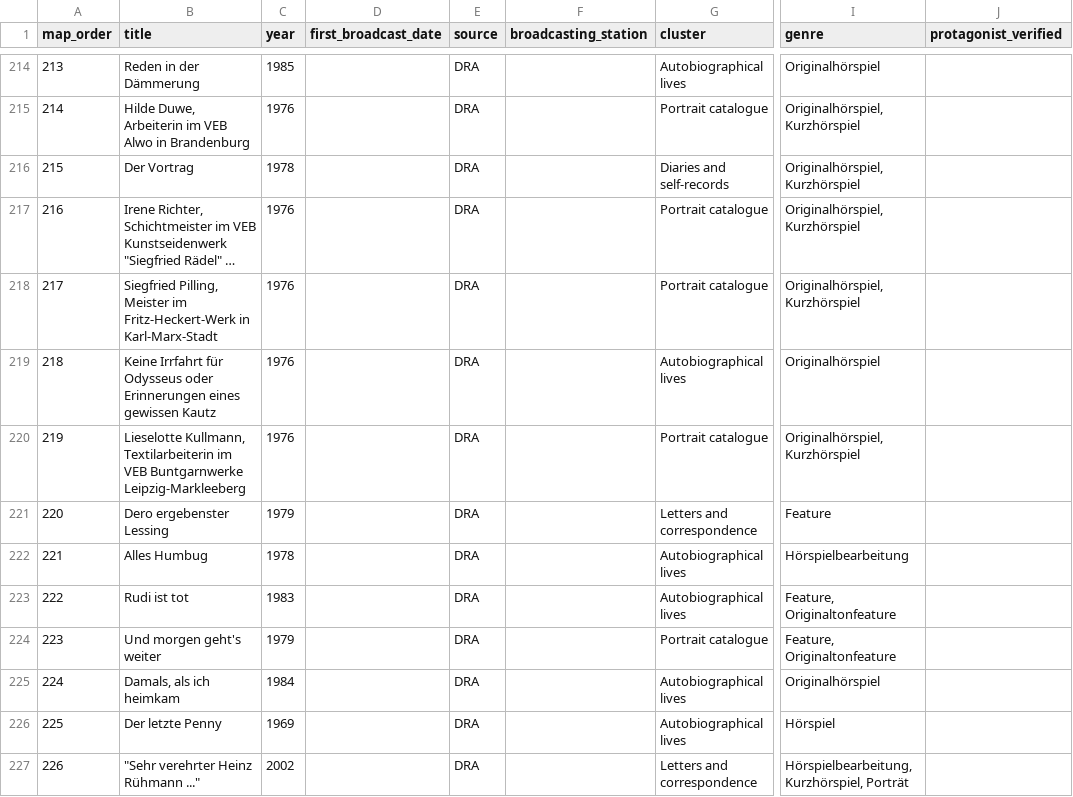
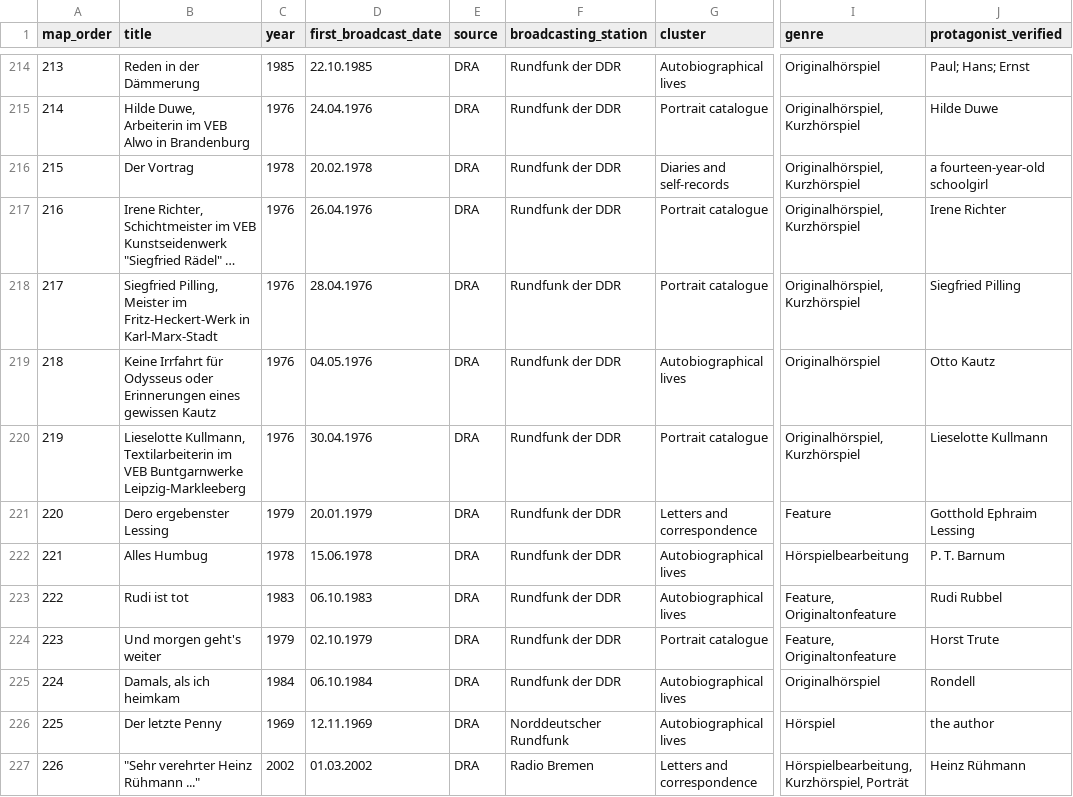
Before and after one commit to martolodyaouank/radio-life-writing-de, a CSV file: data/latent_semantic_map_all_602_sorted.csv, drawn as a sheet; only a part is shown, gaps mark what is left out; long unchanged cells end in …; the diff covers the shown part only; the diff names each change by its address in the sheet, - before the commit and + after, or states it on an @@ line.

```diff
--- a/data/latent_semantic_map_all_602_sorted.csv
+++ b/data/latent_semantic_map_all_602_sorted.csv
-D214 (first_broadcast_date): (empty)
+D214 (first_broadcast_date): 22.10.1985
-F214:F225 (broadcasting_station): (empty)
+F214:F225 (broadcasting_station): Rundfunk der DDR
-J214 (protagonist_verified): (empty)
+J214 (protagonist_verified): Paul; Hans; Ernst
-D215 (first_broadcast_date): (empty)
+D215 (first_broadcast_date): 24.04.1976
-J215 (protagonist_verified): (empty)
+J215 (protagonist_verified): Hilde Duwe
-D216 (first_broadcast_date): (empty)
+D216 (first_broadcast_date): 20.02.1978
-J216 (protagonist_verified): (empty)
+J216 (protagonist_verified): a fourteen-year-old schoolgirl
-D217 (first_broadcast_date): (empty)
+D217 (first_broadcast_date): 26.04.1976
-J217 (protagonist_verified): (empty)
+J217 (protagonist_verified): Irene Richter
-D218 (first_broadcast_date): (empty)
+D218 (first_broadcast_date): 28.04.1976
-J218 (protagonist_verified): (empty)
+J218 (protagonist_verified): Siegfried Pilling
-D219 (first_broadcast_date): (empty)
+D219 (first_broadcast_date): 04.05.1976
-J219 (protagonist_verified): (empty)
+J219 (protagonist_verified): Otto Kautz
-D220 (first_broadcast_date): (empty)
+D220 (first_broadcast_date): 30.04.1976
-J220 (protagonist_verified): (empty)
+J220 (protagonist_verified): Lieselotte Kullmann
-D221 (first_broadcast_date): (empty)
+D221 (first_broadcast_date): 20.01.1979
-J221 (protagonist_verified): (empty)
+J221 (protagonist_verified): Gotthold Ephraim Lessing
-D222 (first_broadcast_date): (empty)
+D222 (first_broadcast_date): 15.06.1978
-J222 (protagonist_verified): (empty)
+J222 (protagonist_verified): P. T. Barnum
-D223 (first_broadcast_date): (empty)
+D223 (first_broadcast_date): 06.10.1983
-J223 (protagonist_verified): (empty)
+J223 (protagonist_verified): Rudi Rubbel
-D224 (first_broadcast_date): (empty)
+D224 (first_broadcast_date): 02.10.1979
-J224 (protagonist_verified): (empty)
+J224 (protagonist_verified): Horst Trute
-D225 (first_broadcast_date): (empty)
+D225 (first_broadcast_date): 06.10.1984
-J225 (protagonist_verified): (empty)
+J225 (protagonist_verified): Rondell
-D226 (first_broadcast_date): (empty)
+D226 (first_broadcast_date): 12.11.1969
-F226 (broadcasting_station): (empty)
+F226 (broadcasting_station): Norddeutscher Rundfunk
-J226 (protagonist_verified): (empty)
+J226 (protagonist_verified): the author
-D227 (first_broadcast_date): (empty)
+D227 (first_broadcast_date): 01.03.2002
-F227 (broadcasting_station): (empty)
+F227 (broadcasting_station): Radio Bremen
-J227 (protagonist_verified): (empty)
+J227 (protagonist_verified): Heinz Rühmann
```
Also changed, not shown: 111 edited cells elsewhere in this file.
